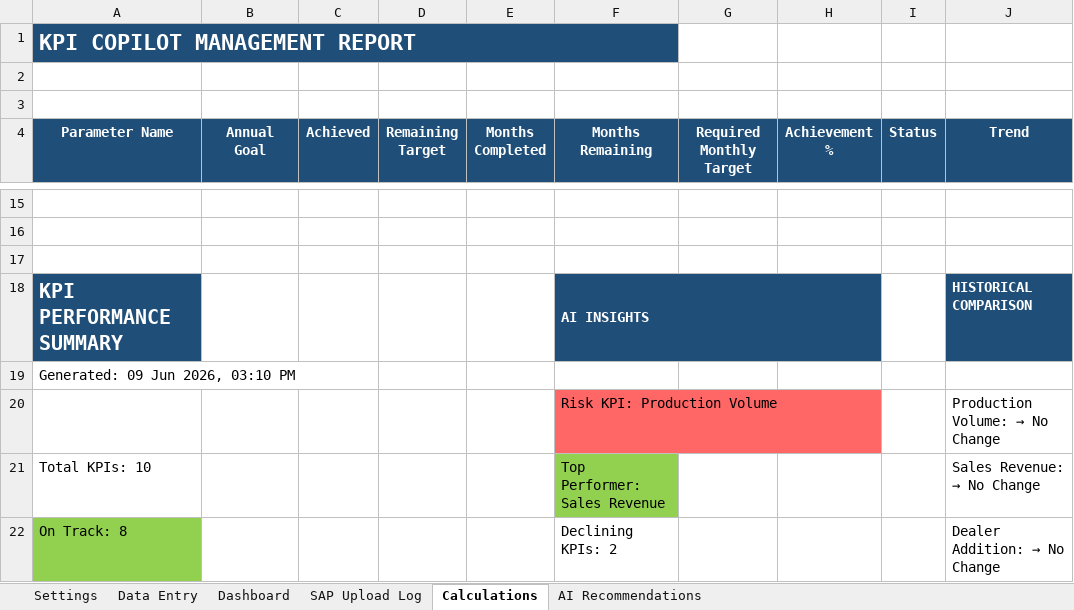
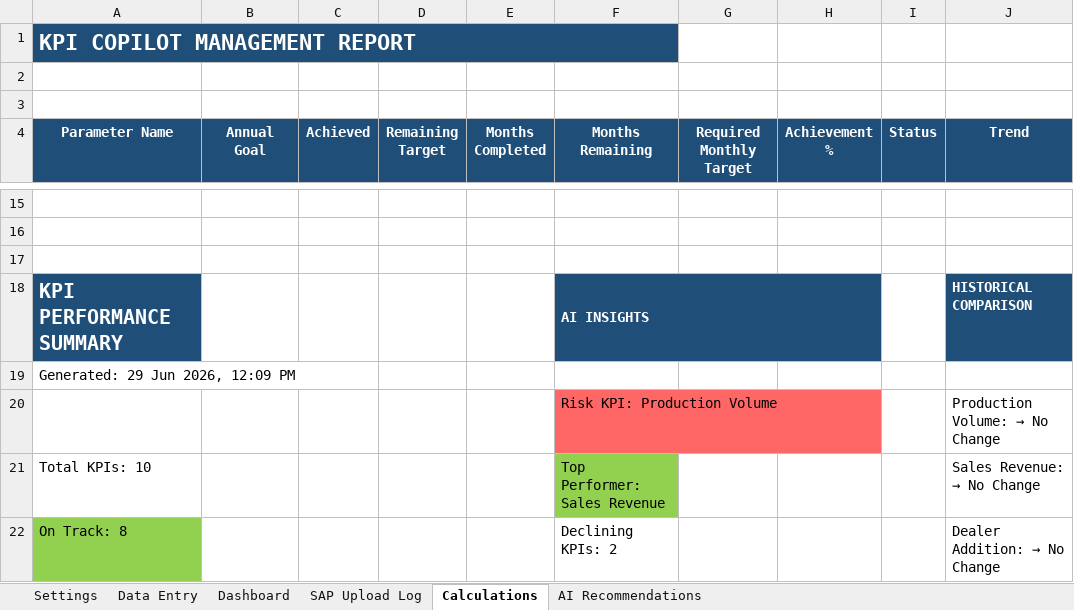
Before and after one commit to aniketjain2023a-ops/kpi-copilot, an Excel workbook: reports/kpi_target_tracker.xlsx, sheet Calculations, drawn as a sheet; only a part is shown, gaps mark what is left out; values as stored, in another font and other column widths than the file's, no borders; the diff names each change by its address in the sheet, - before the commit and + after, or states it on an @@ line.

```diff
--- a/reports/kpi_target_tracker.xlsx (sheet Calculations)
+++ b/reports/kpi_target_tracker.xlsx (sheet Calculations)
-A19 (Parameter Name): Generated: 09 Jun 2026, 03:10 PM
+A19 (Parameter Name): Generated: 29 Jun 2026, 12:09 PM
```
Also changed, not shown: sheet SAP Upload Log, sheet AI Recommendations, sheet Data Entry, charts or pictures, 14 other files.
